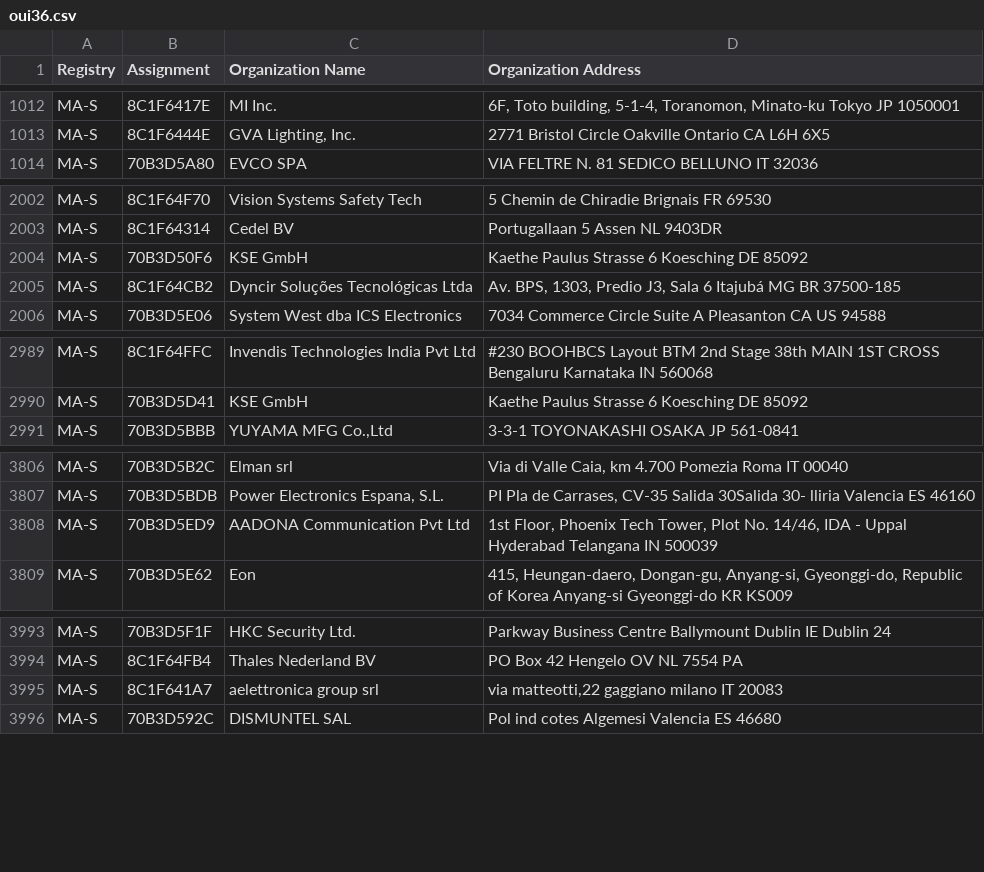
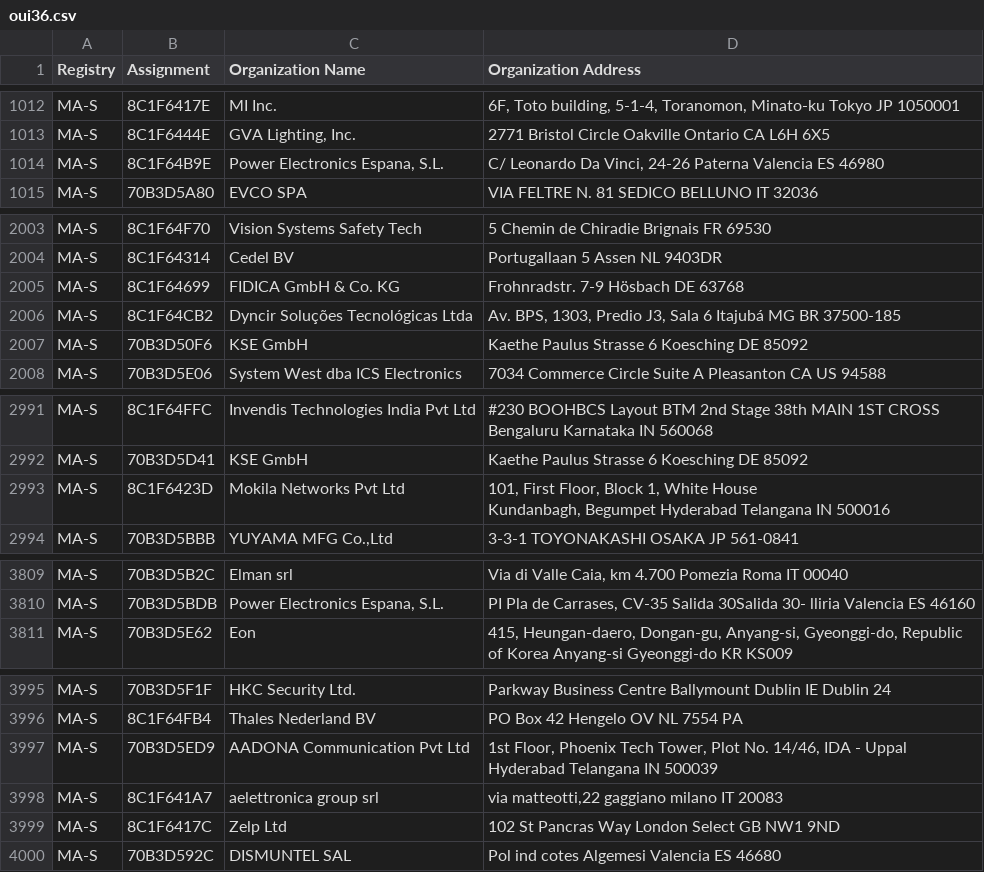
Before and after one commit to hdm/mac-tracker, a CSV file: data/ieee/oui36.csv, drawn as a sheet; only a part is shown, gaps mark what is left out; the diff covers the shown part only.

```diff
--- a/data/ieee/oui36.csv
+++ b/data/ieee/oui36.csv
@@ -1017,2 +1017,3 @@ MA-S,8C1F6417E,MI Inc.,"6F, Toto building, 5-1-4, Toranomon, Minato-ku Tokyo  JP
 MA-S,8C1F6444E,"GVA Lighting, Inc.",2771 Bristol Circle Oakville Ontario CA L6H 6X5
+MA-S,8C1F64B9E,"Power Electronics Espana, S.L.","C/ Leonardo Da Vinci, 24-26 Paterna Valencia ES 46980 "
 MA-S,70B3D5A80,EVCO SPA,VIA FELTRE N. 81 SEDICO BELLUNO IT 32036
@@ -2013,4 +2014,5 @@ MA-S,8C1F64F70,Vision Systems Safety Tech,5 Chemin de Chiradie Brignais  FR 6953
 MA-S,8C1F64314,Cedel BV,Portugallaan 5 Assen  NL 9403DR
-MA-S,70B3D50F6,KSE GmbH,Kaethe Paulus Strasse 6 Koesching  DE 85092
+MA-S,8C1F64699,FIDICA GmbH & Co. KG,Frohnradstr. 7-9 Hösbach  DE 63768
 MA-S,8C1F64CB2,Dyncir Soluções Tecnológicas Ltda,"Av. BPS, 1303, Predio J3, Sala 6 Itajubá MG BR 37500-185 "
+MA-S,70B3D50F6,KSE GmbH,Kaethe Paulus Strasse 6 Koesching  DE 85092
 MA-S,70B3D5E06,System West dba ICS Electronics,7034 Commerce Circle Suite A Pleasanton CA US 94588
@@ -3000,2 +3002,4 @@ MA-S,8C1F64FFC,Invendis Technologies India Pvt Ltd,#230 BOOHBCS Layout BTM 2nd S
 MA-S,70B3D5D41,KSE GmbH,Kaethe Paulus Strasse 6 Koesching  DE 85092
+MA-S,8C1F6423D,Mokila Networks Pvt Ltd,"101, First Floor, Block 1, White House
+Kundanbagh, Begumpet Hyderabad Telangana IN 500016 "
 MA-S,70B3D5BBB,"YUYAMA MFG Co.,Ltd",3-3-1 TOYONAKASHI OSAKA JP 561-0841
@@ -3817,3 +3821,2 @@ MA-S,70B3D5B2C,Elman srl,"Via di Valle Caia, km 4.700 Pomezia Roma IT 00040 "
 MA-S,70B3D5BDB,"Power Electronics Espana, S.L.","PI Pla de Carrases, CV-35 Salida 30Salida 30- lliria Valencia ES 46160 "
-MA-S,70B3D5ED9,AADONA Communication Pvt Ltd,"1st Floor, Phoenix Tech Tower, Plot No. 14/46, IDA - Uppal Hyderabad Telangana IN 500039 "
 MA-S,70B3D5E62,Eon,"415, Heungan-daero, Dongan-gu, Anyang-si, Gyeonggi-do, Republic of Korea Anyang-si Gyeonggi-do KR KS009 "
@@ -4008,3 +4011,5 @@ MA-S,70B3D5F1F,HKC Security Ltd.,Parkway Business Centre Ballymount Dublin IE Du
 MA-S,8C1F64FB4,Thales Nederland BV,PO Box 42 Hengelo OV NL 7554 PA
+MA-S,70B3D5ED9,AADONA Communication Pvt Ltd,"1st Floor, Phoenix Tech Tower, Plot No. 14/46, IDA - Uppal Hyderabad  Telangana IN 500039 "
 MA-S,8C1F641A7,aelettronica group srl,"via matteotti,22 gaggiano milano IT 20083 "
+MA-S,8C1F6417C,Zelp Ltd,102 St Pancras Way London Select GB NW1 9ND
 MA-S,70B3D592C,DISMUNTEL SAL,Pol ind cotes Algemesi Valencia ES 46680
```
Also changed, not shown: 1 moved row elsewhere in this file, data/ieee/mam.csv, 29 other files.
